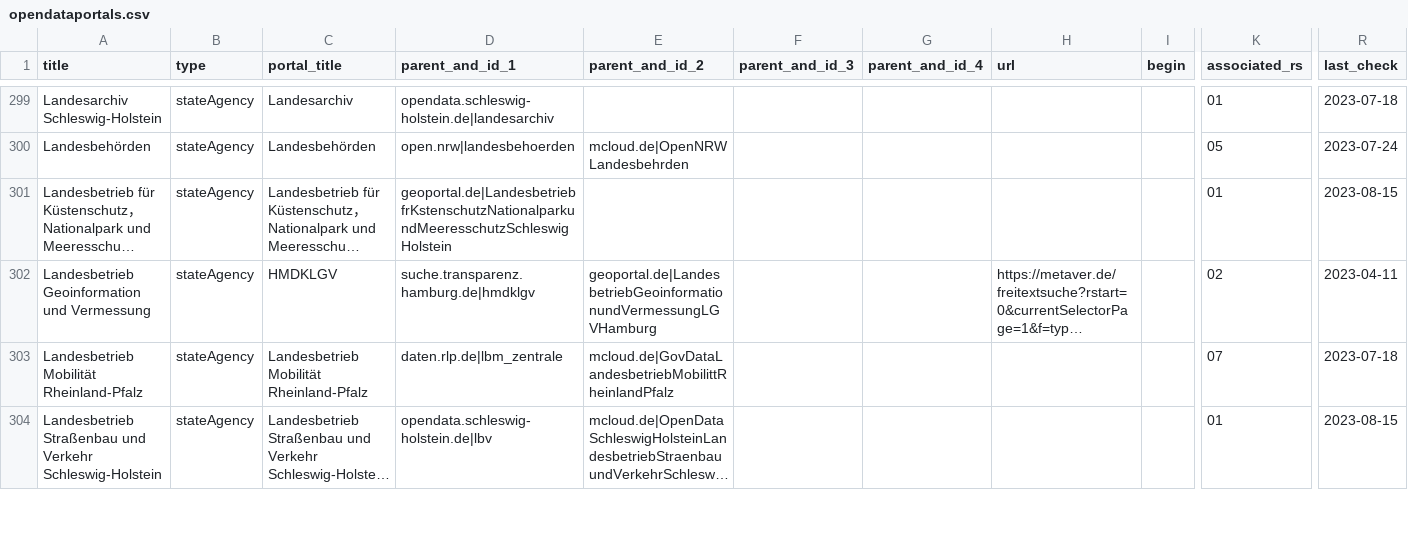
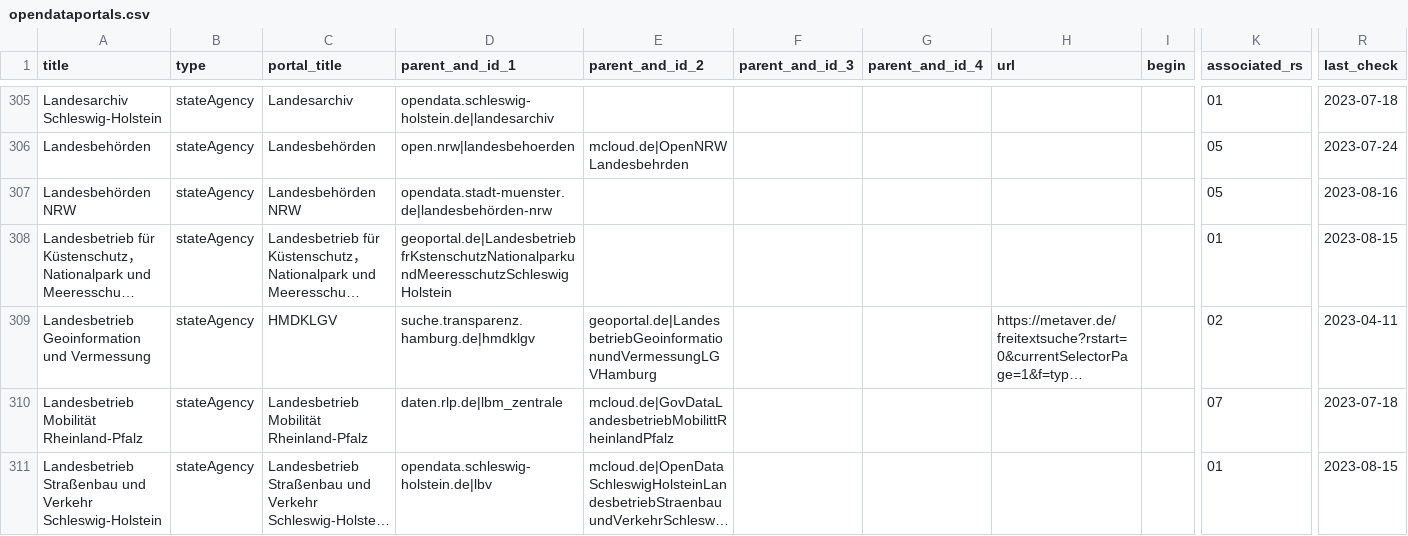
Before and after one commit to opendata-guru/govdata-monitor, a CSV file: data/opendataportals.csv, drawn as a sheet; only a part is shown, gaps mark what is left out; long unchanged cells end in …; rows hold the shown columns only; the diff covers the shown part only; the diff names each change by its address in the sheet, - before the commit and + after, or states it on an @@ line.

```diff
--- a/data/opendataportals.csv
+++ b/data/opendataportals.csv
+row 307: Landesbehörden NRW | stateAgency | Landesbehörden NRW | opendata.stadt-muenster.de|landesbehörden-nrw |  |  |  |  |  | 05 | 2023-08-16
```
Also changed, not shown: 15 added rows, 1 moved row and 4 edited cells elsewhere in this file.
